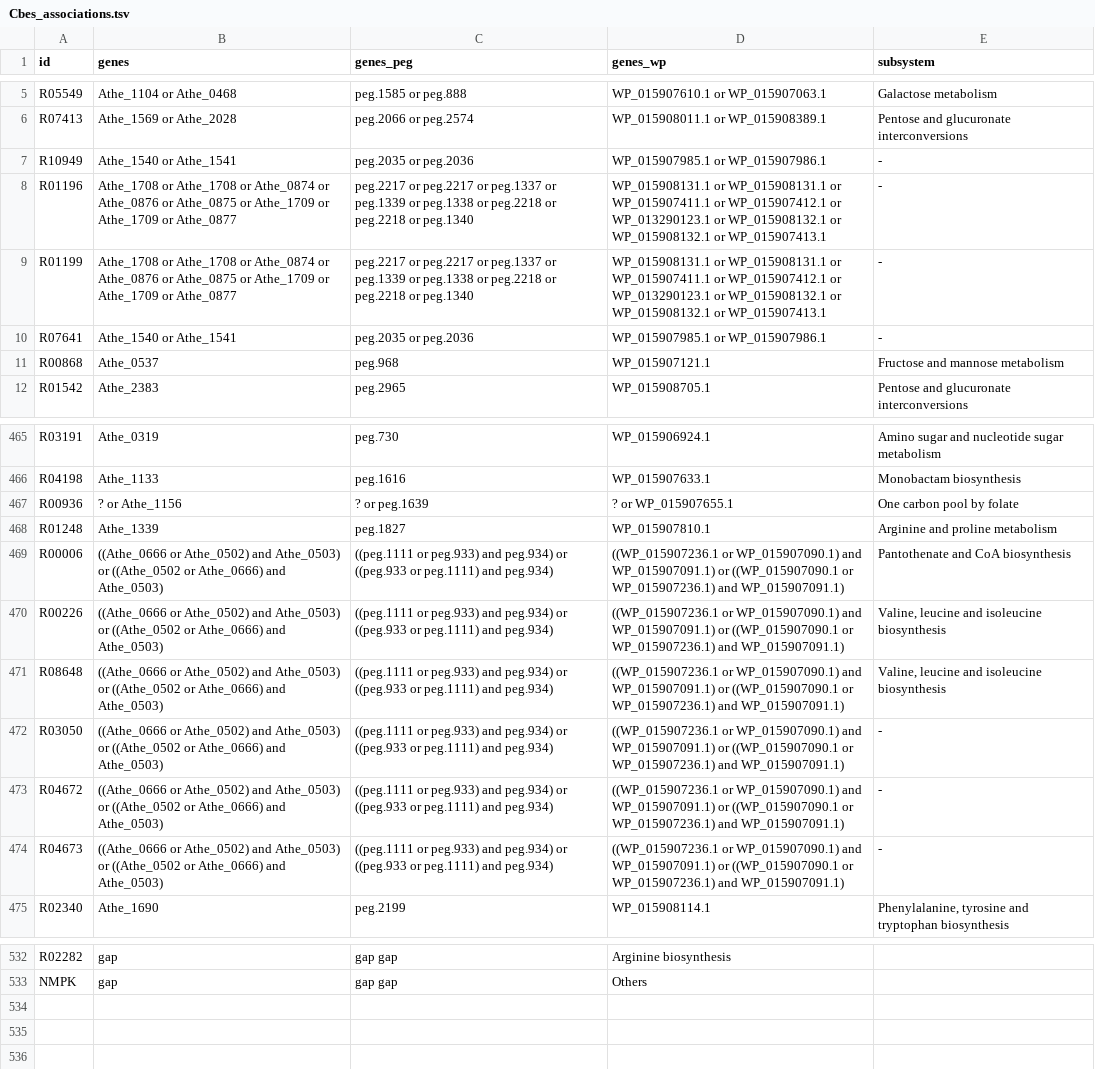
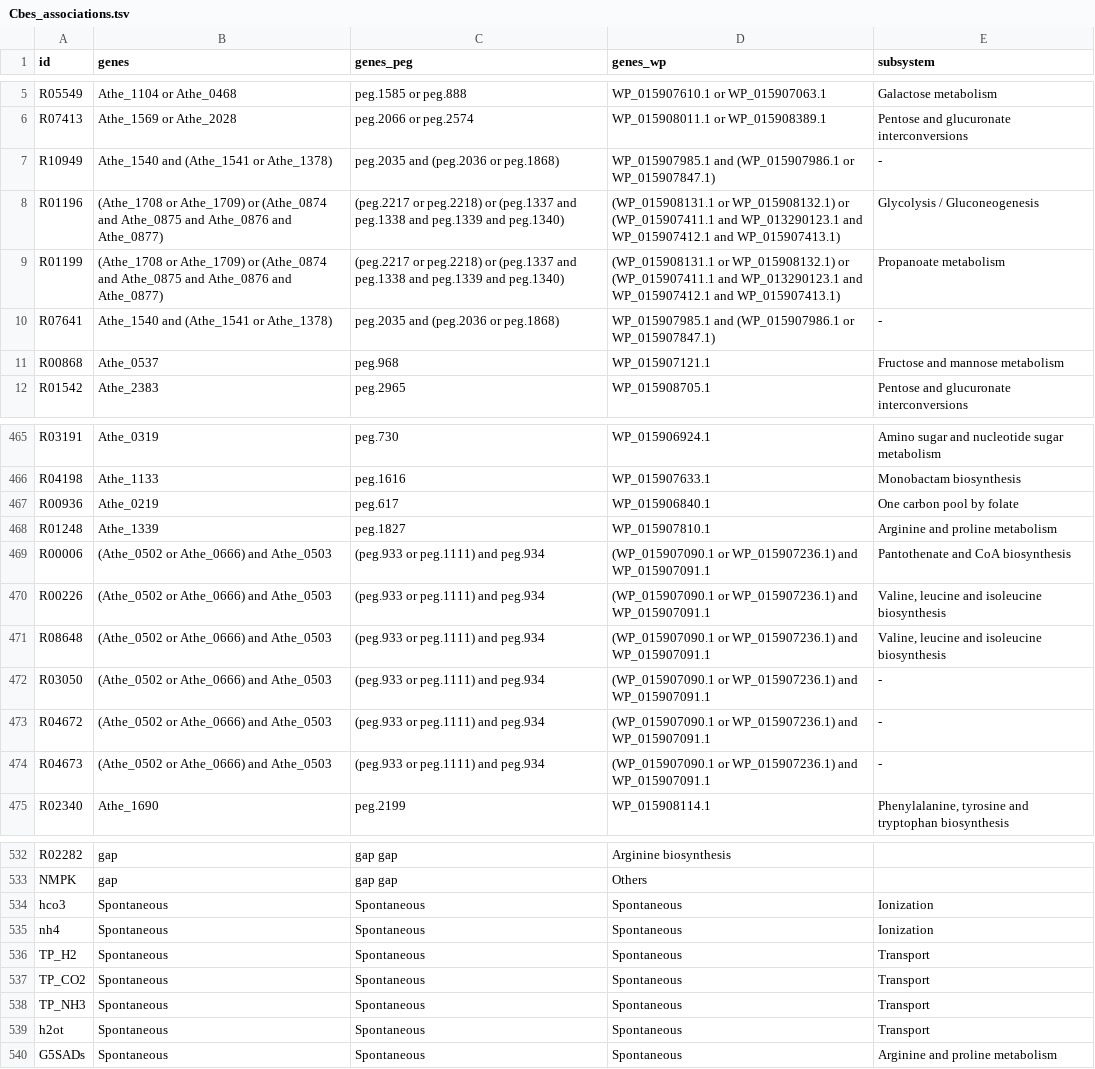
Before and after one commit to zhanglab/GEM-iCbes, a TSV file: New_Cbes_GEM/Cbes_associations.tsv, drawn as a sheet; only a part is shown, gaps mark what is left out; the diff covers the shown part only.

Commit message:
correct the logic of some gene associations; fix typo in gene association tables

```diff
--- a/New_Cbes_GEM/Cbes_associations.tsv
+++ b/New_Cbes_GEM/Cbes_associations.tsv
@@ -6,6 +6,6 @@ R05549	Athe_1104 or Athe_0468	peg.1585 or peg.888	WP_015907610.1 or WP_015907063
 R07413	Athe_1569 or Athe_2028	peg.2066 or peg.2574	WP_015908011.1 or WP_015908389.1	Pentose and glucuronate interconversions
-R10949	Athe_1540 or Athe_1541	peg.2035 or peg.2036	WP_015907985.1 or WP_015907986.1	-
-R01196	Athe_1708 or Athe_1708 or Athe_0874 or Athe_0876 or Athe_0875 or Athe_1709 or Athe_1709 or Athe_0877	peg.2217 or peg.2217 or peg.1337 or peg.1339 or peg.1338 or peg.2218 or peg.2218 or peg.1340	WP_015908131.1 or WP_015908131.1 or WP_015907411.1 or WP_015907412.1 or WP_013290123.1 or WP_015908132.1 or WP_015908132.1 or WP_015907413.1	-
-R01199	Athe_1708 or Athe_1708 or Athe_0874 or Athe_0876 or Athe_0875 or Athe_1709 or Athe_1709 or Athe_0877	peg.2217 or peg.2217 or peg.1337 or peg.1339 or peg.1338 or peg.2218 or peg.2218 or peg.1340	WP_015908131.1 or WP_015908131.1 or WP_015907411.1 or WP_015907412.1 or WP_013290123.1 or WP_015908132.1 or WP_015908132.1 or WP_015907413.1	-
-R07641	Athe_1540 or Athe_1541	peg.2035 or peg.2036	WP_015907985.1 or WP_015907986.1	-
+R10949	Athe_1540 and (Athe_1541 or Athe_1378)	peg.2035 and (peg.2036 or peg.1868)	WP_015907985.1 and (WP_015907986.1 or WP_015907847.1)	-
+R01196	(Athe_1708 or Athe_1709) or (Athe_0874 and Athe_0875 and Athe_0876 and Athe_0877)	(peg.2217 or peg.2218) or (peg.1337 and peg.1338 and peg.1339 and peg.1340)	(WP_015908131.1 or WP_015908132.1) or (WP_015907411.1 and WP_013290123.1 and WP_015907412.1 and WP_015907413.1)	Glycolysis / Gluconeogenesis
+R01199	(Athe_1708 or Athe_1709) or (Athe_0874 and Athe_0875 and Athe_0876 and Athe_0877)	(peg.2217 or peg.2218) or (peg.1337 and peg.1338 and peg.1339 and peg.1340)	(WP_015908131.1 or WP_015908132.1) or (WP_015907411.1 and WP_013290123.1 and WP_015907412.1 and WP_015907413.1)	Propanoate metabolism
+R07641	Athe_1540 and (Athe_1541 or Athe_1378)	peg.2035 and (peg.2036 or peg.1868)	WP_015907985.1 and (WP_015907986.1 or WP_015907847.1)	-
 R00868	Athe_0537	peg.968	WP_015907121.1	Fructose and mannose metabolism
@@ -466,10 +466,10 @@ R03191	Athe_0319	peg.730	WP_015906924.1	Amino sugar and nucleotide sugar metabol
 R04198	Athe_1133	peg.1616	WP_015907633.1	Monobactam biosynthesis
-R00936	? or Athe_1156	? or peg.1639	? or WP_015907655.1	One carbon pool by folate
+R00936	Athe_0219	peg.617	WP_015906840.1	One carbon pool by folate
 R01248	Athe_1339	peg.1827	WP_015907810.1	Arginine and proline metabolism
-R00006	((Athe_0666 or Athe_0502) and Athe_0503) or ((Athe_0502 or Athe_0666) and Athe_0503)	((peg.1111 or peg.933) and peg.934) or ((peg.933 or peg.1111) and peg.934)	((WP_015907236.1 or WP_015907090.1) and WP_015907091.1) or ((WP_015907090.1 or WP_015907236.1) and WP_015907091.1)	Pantothenate and CoA biosynthesis
-R00226	((Athe_0666 or Athe_0502) and Athe_0503) or ((Athe_0502 or Athe_0666) and Athe_0503)	((peg.1111 or peg.933) and peg.934) or ((peg.933 or peg.1111) and peg.934)	((WP_015907236.1 or WP_015907090.1) and WP_015907091.1) or ((WP_015907090.1 or WP_015907236.1) and WP_015907091.1)	Valine, leucine and isoleucine biosynthesis
-R08648	((Athe_0666 or Athe_0502) and Athe_0503) or ((Athe_0502 or Athe_0666) and Athe_0503)	((peg.1111 or peg.933) and peg.934) or ((peg.933 or peg.1111) and peg.934)	((WP_015907236.1 or WP_015907090.1) and WP_015907091.1) or ((WP_015907090.1 or WP_015907236.1) and WP_015907091.1)	Valine, leucine and isoleucine biosynthesis
-R03050	((Athe_0666 or Athe_0502) and Athe_0503) or ((Athe_0502 or Athe_0666) and Athe_0503)	((peg.1111 or peg.933) and peg.934) or ((peg.933 or peg.1111) and peg.934)	((WP_015907236.1 or WP_015907090.1) and WP_015907091.1) or ((WP_015907090.1 or WP_015907236.1) and WP_015907091.1)	-
-R04672	((Athe_0666 or Athe_0502) and Athe_0503) or ((Athe_0502 or Athe_0666) and Athe_0503)	((peg.1111 or peg.933) and peg.934) or ((peg.933 or peg.1111) and peg.934)	((WP_015907236.1 or WP_015907090.1) and WP_015907091.1) or ((WP_015907090.1 or WP_015907236.1) and WP_015907091.1)	-
-R04673	((Athe_0666 or Athe_0502) and Athe_0503) or ((Athe_0502 or Athe_0666) and Athe_0503)	((peg.1111 or peg.933) and peg.934) or ((peg.933 or peg.1111) and peg.934)	((WP_015907236.1 or WP_015907090.1) and WP_015907091.1) or ((WP_015907090.1 or WP_015907236.1) and WP_015907091.1)	-
+R00006	(Athe_0502 or Athe_0666) and Athe_0503	(peg.933 or peg.1111) and peg.934	(WP_015907090.1 or WP_015907236.1) and WP_015907091.1	Pantothenate and CoA biosynthesis
+R00226	(Athe_0502 or Athe_0666) and Athe_0503	(peg.933 or peg.1111) and peg.934	(WP_015907090.1 or WP_015907236.1) and WP_015907091.1	Valine, leucine and isoleucine biosynthesis
+R08648	(Athe_0502 or Athe_0666) and Athe_0503	(peg.933 or peg.1111) and peg.934	(WP_015907090.1 or WP_015907236.1) and WP_015907091.1	Valine, leucine and isoleucine biosynthesis
+R03050	(Athe_0502 or Athe_0666) and Athe_0503	(peg.933 or peg.1111) and peg.934	(WP_015907090.1 or WP_015907236.1) and WP_015907091.1	-
+R04672	(Athe_0502 or Athe_0666) and Athe_0503	(peg.933 or peg.1111) and peg.934	(WP_015907090.1 or WP_015907236.1) and WP_015907091.1	-
+R04673	(Athe_0502 or Athe_0666) and Athe_0503	(peg.933 or peg.1111) and peg.934	(WP_015907090.1 or WP_015907236.1) and WP_015907091.1	-
 R02340	Athe_1690	peg.2199	WP_015908114.1	Phenylalanine, tyrosine and tryptophan biosynthesis
@@ -533 +533,8 @@ R02282	gap	gap     gap	Arginine biosynthesis
 NMPK	gap	gap     gap	Others
+hco3	Spontaneous	Spontaneous	Spontaneous	Ionization
+nh4	Spontaneous	Spontaneous	Spontaneous	Ionization
+TP_H2	Spontaneous	Spontaneous	Spontaneous	Transport
+TP_CO2	Spontaneous	Spontaneous	Spontaneous	Transport
+TP_NH3	Spontaneous	Spontaneous	Spontaneous	Transport
+h2ot	Spontaneous	Spontaneous	Spontaneous	Transport
+G5SADs	Spontaneous	Spontaneous	Spontaneous	Arginine and proline metabolism
```
Also changed, not shown: 108 edited cells elsewhere in this file, New_Cbes_GEM/gene_asso_addRxns_whenDotest_complete.tsv, New_Cbes_GEM/gene_asso_tRNAcharging_complete.tsv, 4 other files.
